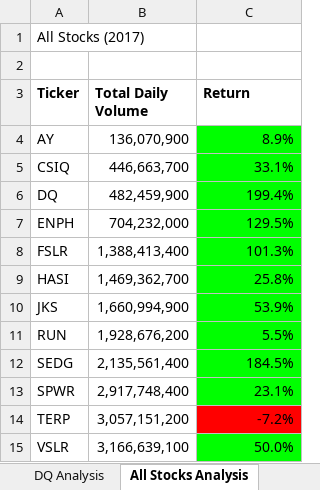
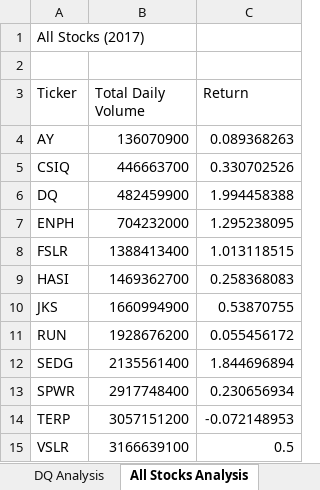
Before and after one commit to travisdharry/stock-analysis, an Excel workbook: green_stocks.xlsm, sheet All Stocks Analysis, drawn as a sheet; values as stored, in another font and other column widths than the file's, no borders; charts and pictures not drawn; the diff names each change by its address in the sheet, - before the commit and + after, or states it on an @@ line.

Commit message:
Create timer

```diff
--- a/green_stocks.xlsm (sheet All Stocks Analysis)
+++ b/green_stocks.xlsm (sheet All Stocks Analysis)
-A3:C3 bold: on
+A3:C3 bold: off
-B4 (Total Daily Volume): 136,070,900
+B4 (Total Daily Volume): 136070900
-C4 (Return): 8.9%
+C4 (Return): 0.089368263
-C4:C13 fill: #00FF00
+C4:C13 fill: none
-B5 (Total Daily Volume): 446,663,700
+B5 (Total Daily Volume): 446663700
-C5 (Return): 33.1%
+C5 (Return): 0.330702526
-B6 (Total Daily Volume): 482,459,900
+B6 (Total Daily Volume): 482459900
-C6 (Return): 199.4%
+C6 (Return): 1.994458388
-B7 (Total Daily Volume): 704,232,000
+B7 (Total Daily Volume): 704232000
-C7 (Return): 129.5%
+C7 (Return): 1.295238095
-B8 (Total Daily Volume): 1,388,413,400
+B8 (Total Daily Volume): 1388413400
-C8 (Return): 101.3%
+C8 (Return): 1.013118515
-B9 (Total Daily Volume): 1,469,362,700
+B9 (Total Daily Volume): 1469362700
-C9 (Return): 25.8%
+C9 (Return): 0.258368083
-B10 (Total Daily Volume): 1,660,994,900
+B10 (Total Daily Volume): 1660994900
-C10 (Return): 53.9%
+C10 (Return): 0.53870755
-B11 (Total Daily Volume): 1,928,676,200
+B11 (Total Daily Volume): 1928676200
-C11 (Return): 5.5%
+C11 (Return): 0.055456172
-B12 (Total Daily Volume): 2,135,561,400
+B12 (Total Daily Volume): 2135561400
-C12 (Return): 184.5%
+C12 (Return): 1.844696894
-B13 (Total Daily Volume): 2,917,748,400
+B13 (Total Daily Volume): 2917748400
-C13 (Return): 23.1%
+C13 (Return): 0.230656934
-B14 (Total Daily Volume): 3,057,151,200
+B14 (Total Daily Volume): 3057151200
-C14 (Return): -7.2%
+C14 (Return): -0.072148953
-C14 fill: #FF0000
+C14 fill: none
-B15 (Total Daily Volume): 3,166,639,100
+B15 (Total Daily Volume): 3166639100
-C15 (Return): 50.0%
+C15 (Return): 0.5
-C15 fill: #00FF00
+C15 fill: none
```
